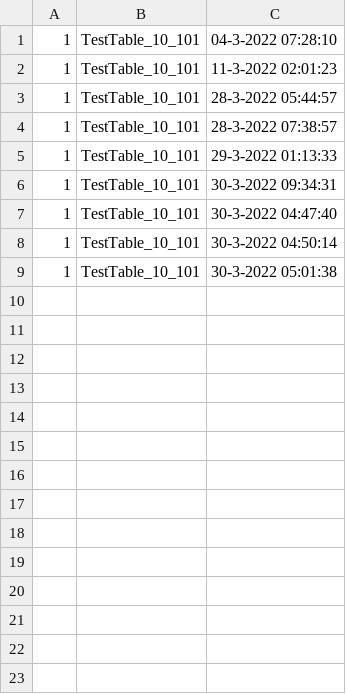
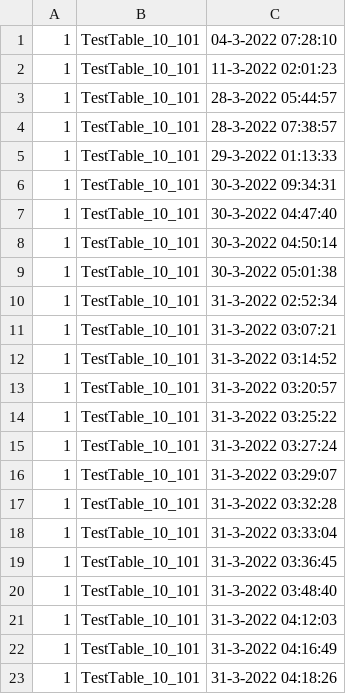
Before and after one commit to NeoSOFT-Technologies/search-as-service, a CSV file: null.csv, drawn as a sheet; the diff names each change by its address in the sheet, - before the commit and + after, or states it on an @@ line.

```diff
--- a/null.csv
+++ b/null.csv
+row 10: 1 | TestTable_10_101 | 31-3-2022 02:52:34
+row 11: 1 | TestTable_10_101 | 31-3-2022 03:07:21
+row 12: 1 | TestTable_10_101 | 31-3-2022 03:14:52
+row 13: 1 | TestTable_10_101 | 31-3-2022 03:20:57
+row 14: 1 | TestTable_10_101 | 31-3-2022 03:25:22
+row 15: 1 | TestTable_10_101 | 31-3-2022 03:27:24
+row 16: 1 | TestTable_10_101 | 31-3-2022 03:29:07
+row 17: 1 | TestTable_10_101 | 31-3-2022 03:32:28
+row 18: 1 | TestTable_10_101 | 31-3-2022 03:33:04
+row 19: 1 | TestTable_10_101 | 31-3-2022 03:36:45
+row 20: 1 | TestTable_10_101 | 31-3-2022 03:48:40
+row 21: 1 | TestTable_10_101 | 31-3-2022 04:12:03
+row 22: 1 | TestTable_10_101 | 31-3-2022 04:16:49
+row 23: 1 | TestTable_10_101 | 31-3-2022 04:18:26
```
Also changed, not shown: DeletedRecordFiles/SchemaDeleteRecord.csv, 4 other files.
